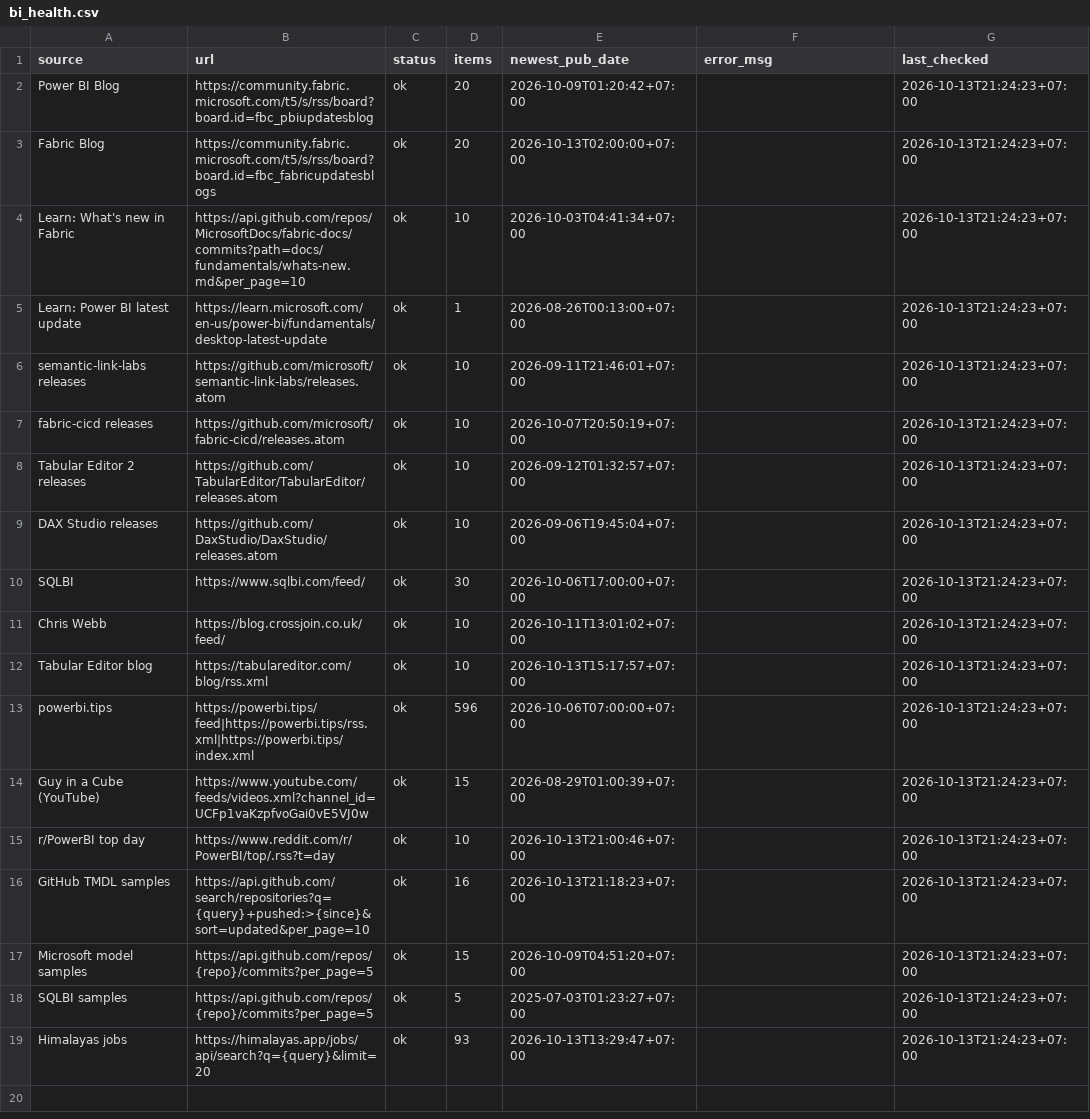
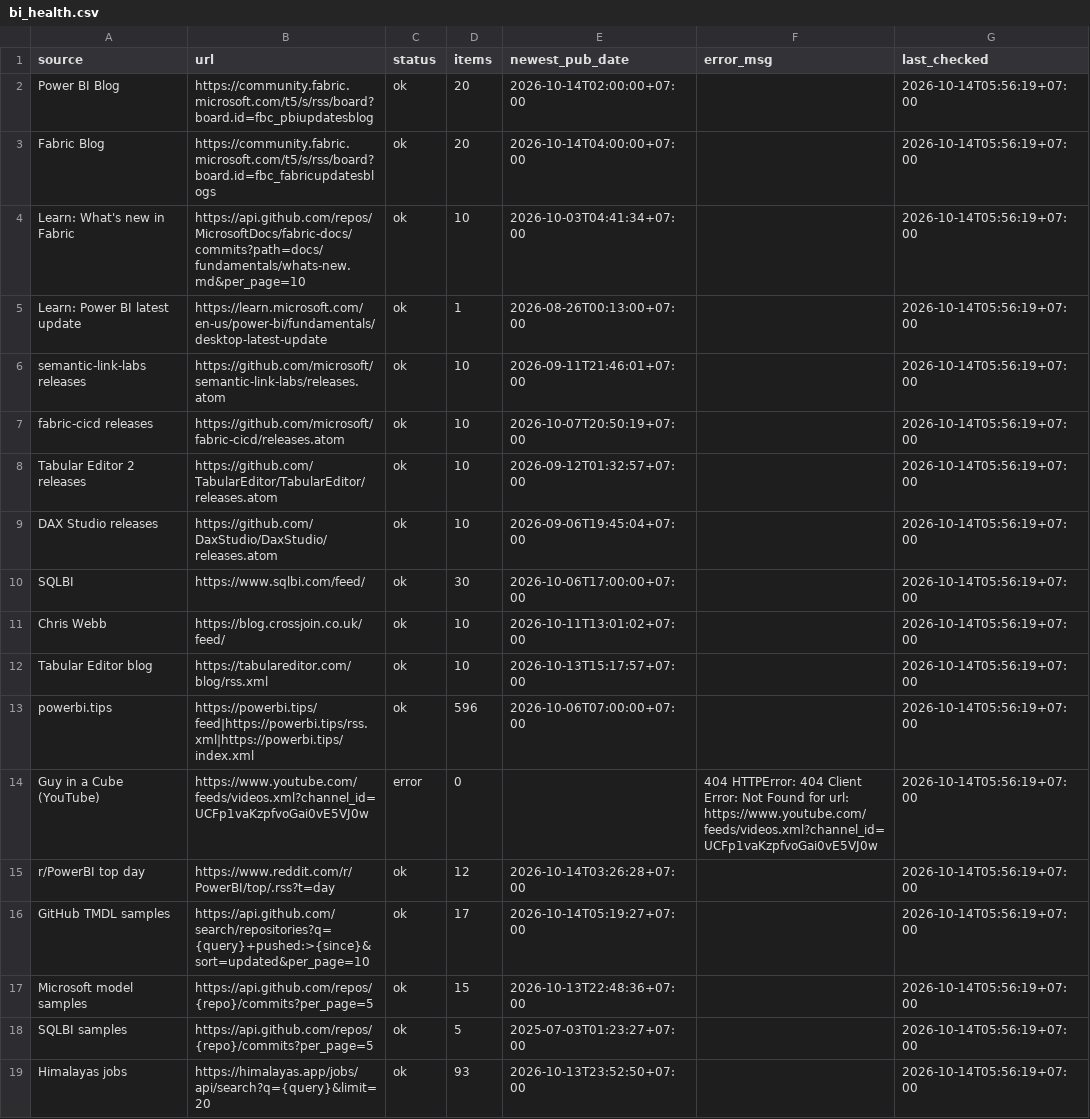
Before and after one commit to truongnhat/pnj-price-feed, a CSV file: data/bi_health.csv, drawn as a sheet.

```diff
--- a/data/bi_health.csv
+++ b/data/bi_health.csv
@@ -1,19 +1,19 @@
 source,url,status,items,newest_pub_date,error_msg,last_checked
-Power BI Blog,https://community.fabric.microsoft.com/t5/s/rss/board?board.id=fbc_pbiupdatesblog,ok,20,2026-10-09T01:20:42+07:00,,2026-10-13T21:24:23+07:00
-Fabric Blog,https://community.fabric.microsoft.com/t5/s/rss/board?board.id=fbc_fabricupdatesblogs,ok,20,2026-10-13T02:00:00+07:00,,2026-10-13T21:24:23+07:00
-Learn: What's new in Fabric,https://api.github.com/repos/MicrosoftDocs/fabric-docs/commits?path=docs/fundamentals/whats-new.md&per_page=10,ok,10,2026-10-03T04:41:34+07:00,,2026-10-13T21:24:23+07:00
-Learn: Power BI latest update,https://learn.microsoft.com/en-us/power-bi/fundamentals/desktop-latest-update,ok,1,2026-08-26T00:13:00+07:00,,2026-10-13T21:24:23+07:00
-semantic-link-labs releases,https://github.com/microsoft/semantic-link-labs/releases.atom,ok,10,2026-09-11T21:46:01+07:00,,2026-10-13T21:24:23+07:00
-fabric-cicd releases,https://github.com/microsoft/fabric-cicd/releases.atom,ok,10,2026-10-07T20:50:19+07:00,,2026-10-13T21:24:23+07:00
-Tabular Editor 2 releases,https://github.com/TabularEditor/TabularEditor/releases.atom,ok,10,2026-09-12T01:32:57+07:00,,2026-10-13T21:24:23+07:00
-DAX Studio releases,https://github.com/DaxStudio/DaxStudio/releases.atom,ok,10,2026-09-06T19:45:04+07:00,,2026-10-13T21:24:23+07:00
-SQLBI,https://www.sqlbi.com/feed/,ok,30,2026-10-06T17:00:00+07:00,,2026-10-13T21:24:23+07:00
-Chris Webb,https://blog.crossjoin.co.uk/feed/,ok,10,2026-10-11T13:01:02+07:00,,2026-10-13T21:24:23+07:00
-Tabular Editor blog,https://tabulareditor.com/blog/rss.xml,ok,10,2026-10-13T15:17:57+07:00,,2026-10-13T21:24:23+07:00
-powerbi.tips,https://powerbi.tips/feed|https://powerbi.tips/rss.xml|https://powerbi.tips/index.xml,ok,596,2026-10-06T07:00:00+07:00,,2026-10-13T21:24:23+07:00
-Guy in a Cube (YouTube),https://www.youtube.com/feeds/videos.xml?channel_id=UCFp1vaKzpfvoGai0vE5VJ0w,ok,15,2026-08-29T01:00:39+07:00,,2026-10-13T21:24:23+07:00
-r/PowerBI top day,https://www.reddit.com/r/PowerBI/top/.rss?t=day,ok,10,2026-10-13T21:00:46+07:00,,2026-10-13T21:24:23+07:00
-GitHub TMDL samples,https://api.github.com/search/repositories?q={query}+pushed:>{since}&sort=updated&per_page=10,ok,16,2026-10-13T21:18:23+07:00,,2026-10-13T21:24:23+07:00
-Microsoft model samples,https://api.github.com/repos/{repo}/commits?per_page=5,ok,15,2026-10-09T04:51:20+07:00,,2026-10-13T21:24:23+07:00
-SQLBI samples,https://api.github.com/repos/{repo}/commits?per_page=5,ok,5,2025-07-03T01:23:27+07:00,,2026-10-13T21:24:23+07:00
-Himalayas jobs,https://himalayas.app/jobs/api/search?q={query}&limit=20,ok,93,2026-10-13T13:29:47+07:00,,2026-10-13T21:24:23+07:00
+Power BI Blog,https://community.fabric.microsoft.com/t5/s/rss/board?board.id=fbc_pbiupdatesblog,ok,20,2026-10-14T02:00:00+07:00,,2026-10-14T05:56:19+07:00
+Fabric Blog,https://community.fabric.microsoft.com/t5/s/rss/board?board.id=fbc_fabricupdatesblogs,ok,20,2026-10-14T04:00:00+07:00,,2026-10-14T05:56:19+07:00
+Learn: What's new in Fabric,https://api.github.com/repos/MicrosoftDocs/fabric-docs/commits?path=docs/fundamentals/whats-new.md&per_page=10,ok,10,2026-10-03T04:41:34+07:00,,2026-10-14T05:56:19+07:00
+Learn: Power BI latest update,https://learn.microsoft.com/en-us/power-bi/fundamentals/desktop-latest-update,ok,1,2026-08-26T00:13:00+07:00,,2026-10-14T05:56:19+07:00
+semantic-link-labs releases,https://github.com/microsoft/semantic-link-labs/releases.atom,ok,10,2026-09-11T21:46:01+07:00,,2026-10-14T05:56:19+07:00
+fabric-cicd releases,https://github.com/microsoft/fabric-cicd/releases.atom,ok,10,2026-10-07T20:50:19+07:00,,2026-10-14T05:56:19+07:00
+Tabular Editor 2 releases,https://github.com/TabularEditor/TabularEditor/releases.atom,ok,10,2026-09-12T01:32:57+07:00,,2026-10-14T05:56:19+07:00
+DAX Studio releases,https://github.com/DaxStudio/DaxStudio/releases.atom,ok,10,2026-09-06T19:45:04+07:00,,2026-10-14T05:56:19+07:00
+SQLBI,https://www.sqlbi.com/feed/,ok,30,2026-10-06T17:00:00+07:00,,2026-10-14T05:56:19+07:00
+Chris Webb,https://blog.crossjoin.co.uk/feed/,ok,10,2026-10-11T13:01:02+07:00,,2026-10-14T05:56:19+07:00
+Tabular Editor blog,https://tabulareditor.com/blog/rss.xml,ok,10,2026-10-13T15:17:57+07:00,,2026-10-14T05:56:19+07:00
+powerbi.tips,https://powerbi.tips/feed|https://powerbi.tips/rss.xml|https://powerbi.tips/index.xml,ok,596,2026-10-06T07:00:00+07:00,,2026-10-14T05:56:19+07:00
+Guy in a Cube (YouTube),https://www.youtube.com/feeds/videos.xml?channel_id=UCFp1vaKzpfvoGai0vE5VJ0w,error,0,,404 HTTPError: 404 Client Error: Not Found for url: https://www.youtube.com/feeds/videos.xml?channel_id=UCFp1vaKzpfvoGai0vE5VJ0w,2026-10-14T05:56:19+07:00
+r/PowerBI top day,https://www.reddit.com/r/PowerBI/top/.rss?t=day,ok,12,2026-10-14T03:26:28+07:00,,2026-10-14T05:56:19+07:00
+GitHub TMDL samples,https://api.github.com/search/repositories?q={query}+pushed:>{since}&sort=updated&per_page=10,ok,17,2026-10-14T05:19:27+07:00,,2026-10-14T05:56:19+07:00
+Microsoft model samples,https://api.github.com/repos/{repo}/commits?per_page=5,ok,15,2026-10-13T22:48:36+07:00,,2026-10-14T05:56:19+07:00
+SQLBI samples,https://api.github.com/repos/{repo}/commits?per_page=5,ok,5,2025-07-03T01:23:27+07:00,,2026-10-14T05:56:19+07:00
+Himalayas jobs,https://himalayas.app/jobs/api/search?q={query}&limit=20,ok,93,2026-10-13T23:52:50+07:00,,2026-10-14T05:56:19+07:00
```
Also changed, not shown: data/bi_latest.csv, data/bi_trends.csv.
